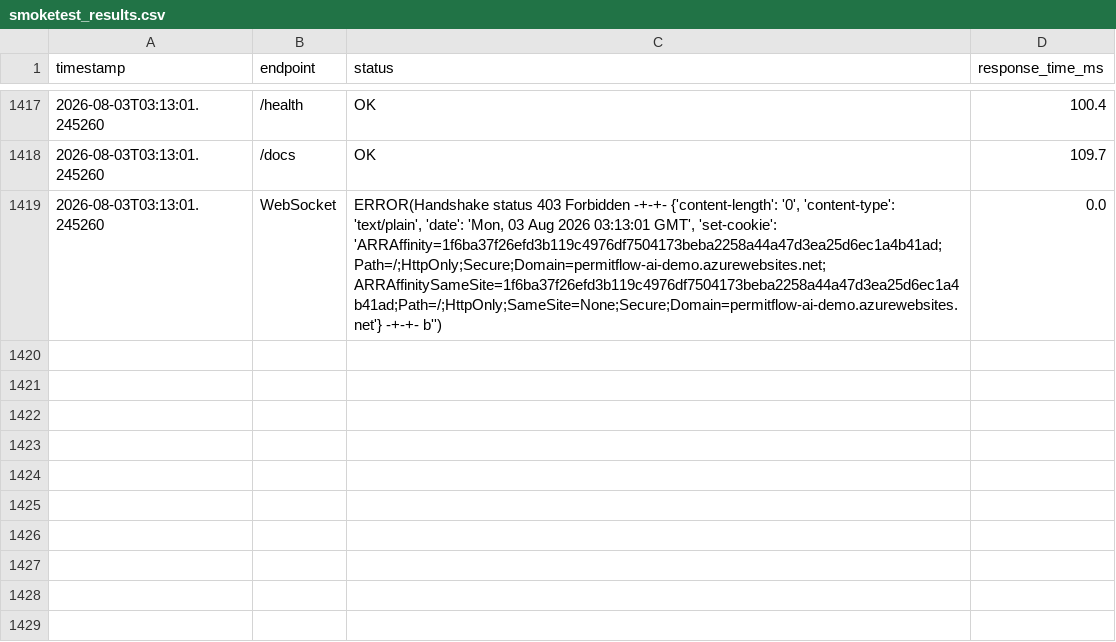
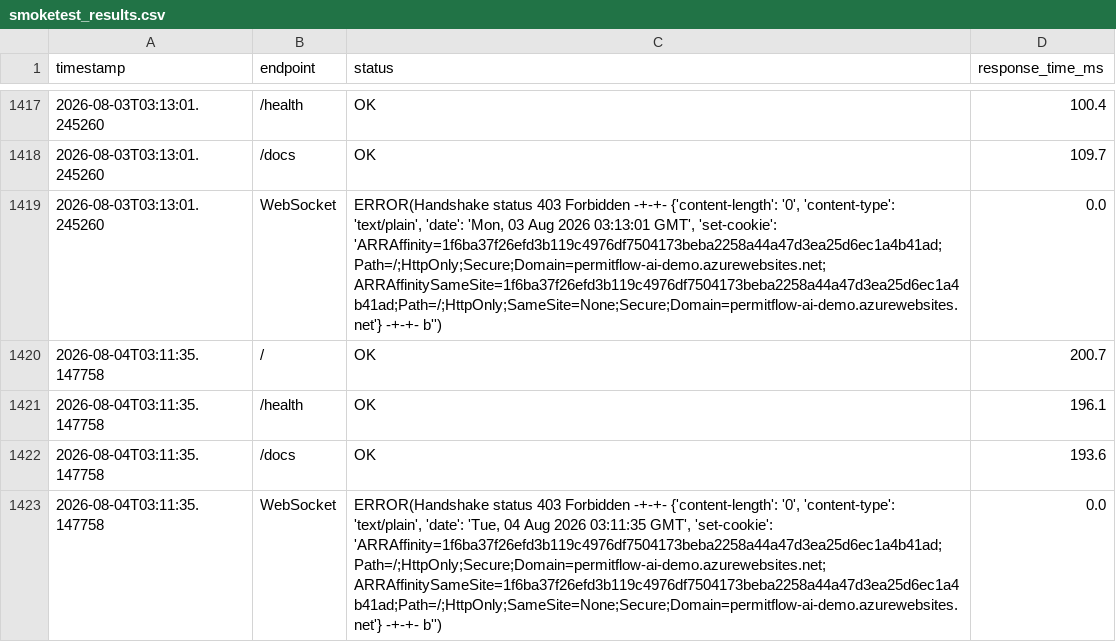
Before and after one commit to wbettini/permitflow-ai, a CSV file: monitoring/smoketest_results.csv, drawn as a sheet; only a part is shown, gaps mark what is left out; the diff names each change by its address in the sheet, - before the commit and + after, or states it on an @@ line.

```diff
--- a/monitoring/smoketest_results.csv
+++ b/monitoring/smoketest_results.csv
+row 1420: 2026-08-04T03:11:35.147758 | / | OK | 200.7
+row 1421: 2026-08-04T03:11:35.147758 | /health | OK | 196.1
+row 1422: 2026-08-04T03:11:35.147758 | /docs | OK | 193.6
+row 1423: 2026-08-04T03:11:35.147758 | WebSocket | ERROR(Handshake status 403 Forbidden -+-+- {'content-length': '0', 'content-type': 'text/plain', 'date': 'Tue, 04 Aug 2026 03:11:35 GMT', 'set-cookie': 'ARRAffinity=1f6ba37f26efd3b119c4976df7504173beba2258a44a47d3ea25d6ec1a4b41ad;Path=/;HttpOnly;Secure;Domain=permitflow-ai-demo.azurewebsites.net; ARRAffinitySameSite=1f6ba37f26efd3b119c4976df7504173beba2258a44a47d3ea25d6ec1a4b41ad;Path=/;HttpOnly;SameSite=None;Secure;Domain=permitflow-ai-demo.azurewebsites.net'} -+-+- b'') | 0.0
```
Also changed, not shown: 4 other files.
